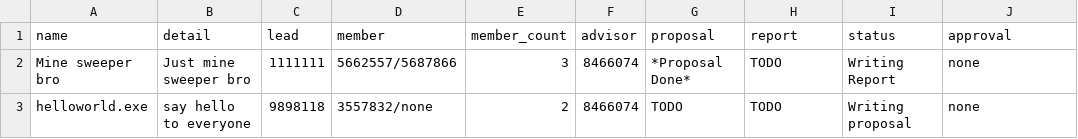
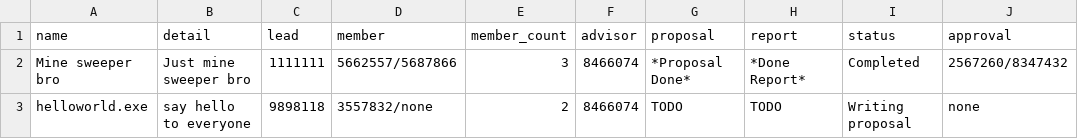
Before and after one commit to opxz7148/final_project, a CSV file: project.csv, drawn as a sheet.

```diff
--- a/project.csv
+++ b/project.csv
@@ -1,3 +1,3 @@
 name,detail,lead,member,member_count,advisor,proposal,report,status,approval
-Mine sweeper bro,Just mine sweeper bro,1111111,5662557/5687866,3,8466074,*Proposal Done*,TODO,Writing Report,none
+Mine sweeper bro,Just mine sweeper bro,1111111,5662557/5687866,3,8466074,*Proposal Done*,*Done Report*,Completed,2567260/8347432
 helloworld.exe,say hello to everyone,9898118,3557832/none,2,8466074,TODO,TODO,Writing proposal,none
```
Also changed, not shown: 5 other files.
